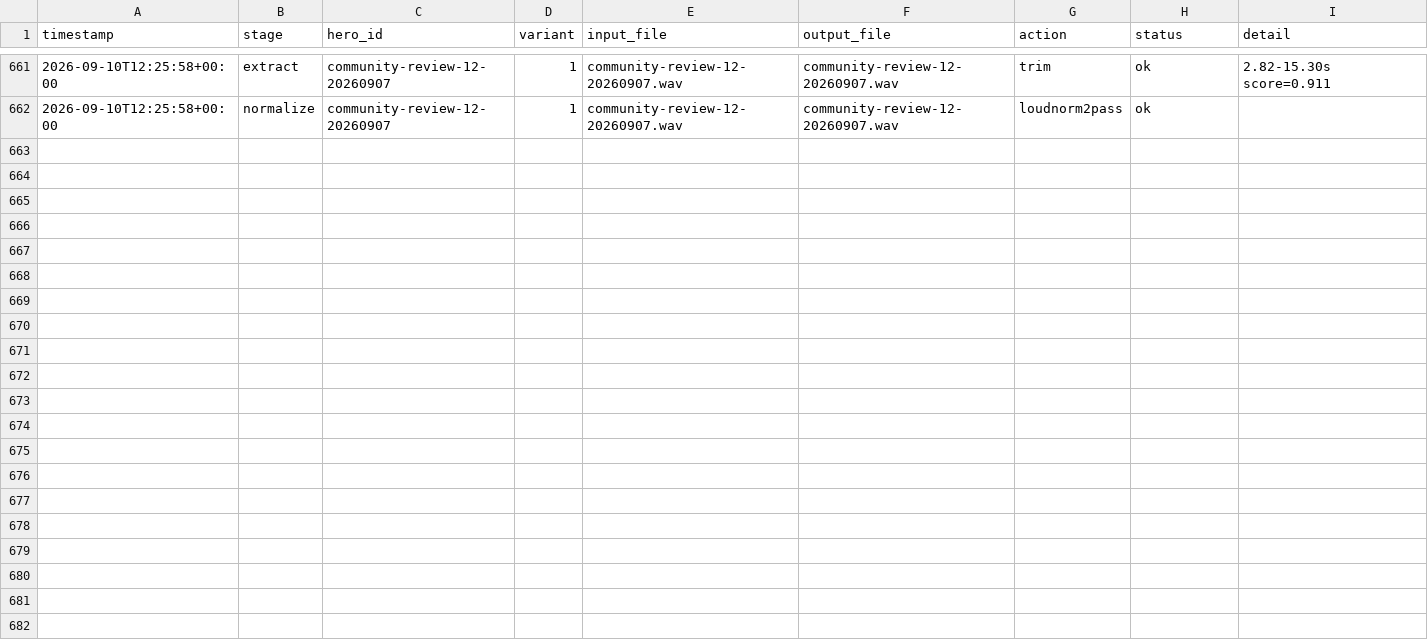
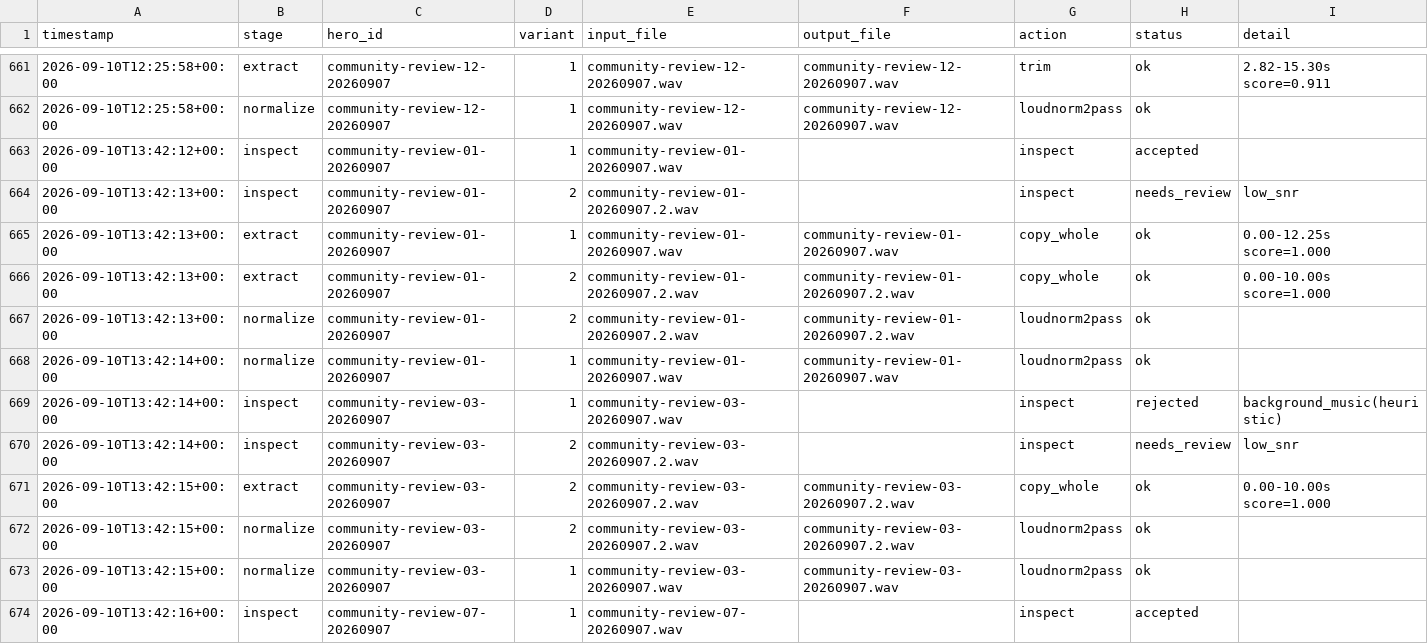
Before and after one commit to adms/GGD, a CSV file: voice-reference-pipeline/reports/processing_report.csv, drawn as a sheet; only a part is shown, gaps mark what is left out; the diff covers the shown part only; the diff names each change by its address in the sheet, - before the commit and + after, or states it on an @@ line.

```diff
--- a/voice-reference-pipeline/reports/processing_report.csv
+++ b/voice-reference-pipeline/reports/processing_report.csv
+row 663: 2026-09-10T13:42:12+00:00 | inspect | community-review-01-20260907 | 1 | community-review-01-20260907.wav |  | inspect | accepted
+row 664: 2026-09-10T13:42:13+00:00 | inspect | community-review-01-20260907 | 2 | community-review-01-20260907.2.wav |  | inspect | needs_review | low_snr
+row 665: 2026-09-10T13:42:13+00:00 | extract | community-review-01-20260907 | 1 | community-review-01-20260907.wav | community-review-01-20260907.wav | copy_whole | ok | 0.00-12.25s score=1.000
+row 666: 2026-09-10T13:42:13+00:00 | extract | community-review-01-20260907 | 2 | community-review-01-20260907.2.wav | community-review-01-20260907.2.wav | copy_whole | ok | 0.00-10.00s score=1.000
+row 667: 2026-09-10T13:42:13+00:00 | normalize | community-review-01-20260907 | 2 | community-review-01-20260907.2.wav | community-review-01-20260907.2.wav | loudnorm2pass | ok
+row 668: 2026-09-10T13:42:14+00:00 | normalize | community-review-01-20260907 | 1 | community-review-01-20260907.wav | community-review-01-20260907.wav | loudnorm2pass | ok
+row 669: 2026-09-10T13:42:14+00:00 | inspect | community-review-03-20260907 | 1 | community-review-03-20260907.wav |  | inspect | rejected | background_music(heuristic)
+row 670: 2026-09-10T13:42:14+00:00 | inspect | community-review-03-20260907 | 2 | community-review-03-20260907.2.wav |  | inspect | needs_review | low_snr
+row 671: 2026-09-10T13:42:15+00:00 | extract | community-review-03-20260907 | 2 | community-review-03-20260907.2.wav | community-review-03-20260907.2.wav | copy_whole | ok | 0.00-10.00s score=1.000
+row 672: 2026-09-10T13:42:15+00:00 | normalize | community-review-03-20260907 | 2 | community-review-03-20260907.2.wav | community-review-03-20260907.2.wav | loudnorm2pass | ok
+row 673: 2026-09-10T13:42:15+00:00 | normalize | community-review-03-20260907 | 1 | community-review-03-20260907.wav | community-review-03-20260907.wav | loudnorm2pass | ok
+row 674: 2026-09-10T13:42:16+00:00 | inspect | community-review-07-20260907 | 1 | community-review-07-20260907.wav |  | inspect | accepted
```
Also changed, not shown: 12 added rows elsewhere in this file, voice-reference-pipeline/reports/missing_characters.csv, voice-reference-pipeline/reports/voice_reference_manifest.csv, 10 other files.
